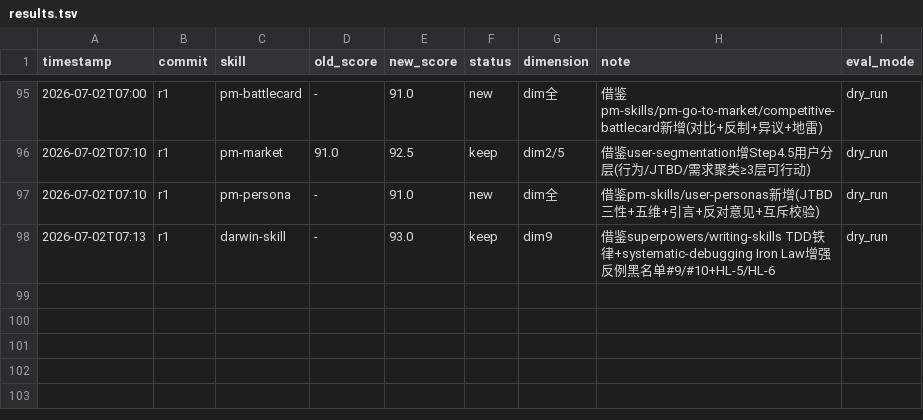
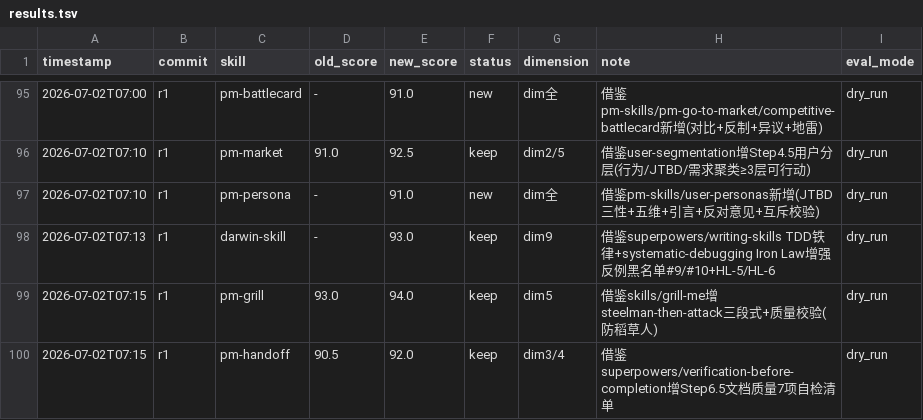
Before and after one commit to Wcof/PRDContextEngine, a TSV file: .agents/skills/darwin-skill/results.tsv, drawn as a sheet; only a part is shown, gaps mark what is left out; the diff names each change by its address in the sheet, - before the commit and + after, or states it on an @@ line.

Commit message:
optimize pm-grill/pm-handoff: 借鉴skills/grill-me增steelman三段式+借鉴verification-before-completion增handoff自检清单
Co-Authored-By: AtomCode (GLM-5.2) <noreply@atomgit.com>

```diff
--- a/.agents/skills/darwin-skill/results.tsv
+++ b/.agents/skills/darwin-skill/results.tsv
+row 99: 2026-07-02T07:15 | r1 | pm-grill | 93.0 | 94.0 | keep | dim5 | 借鉴skills/grill-me增steelman-then-attack三段式+质量校验(防稻草人) | dry_run
+row 100: 2026-07-02T07:15 | r1 | pm-handoff | 90.5 | 92.0 | keep | dim3/4 | 借鉴superpowers/verification-before-completion增Step6.5文档质量7项自检清单 | dry_run
```
Also changed, not shown: 2 other files.
